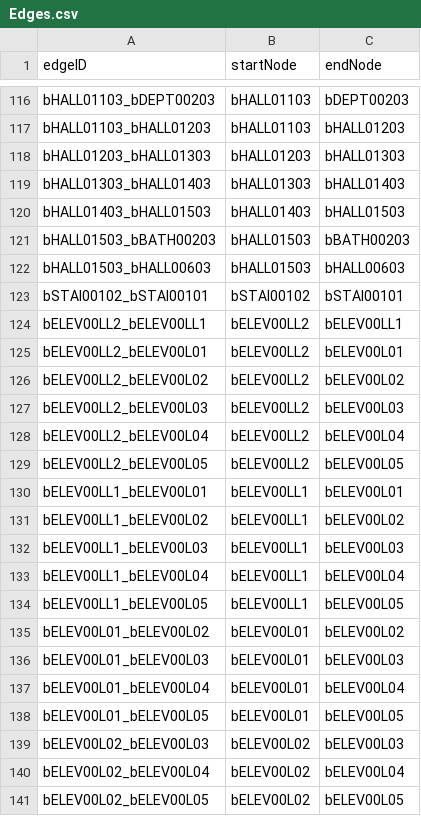
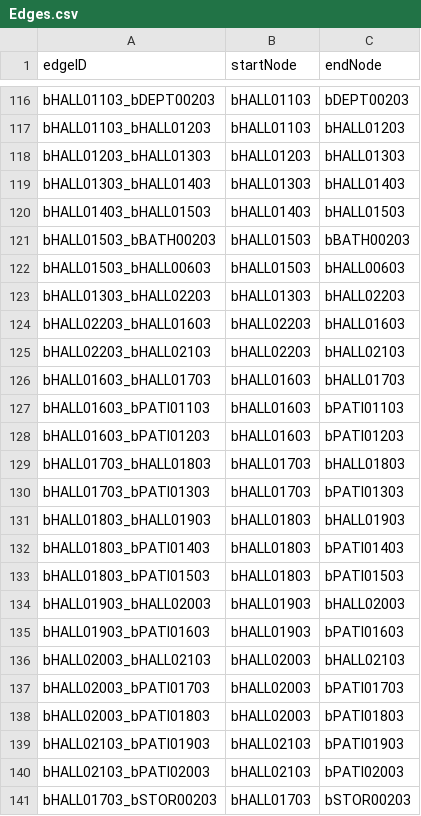
Before and after one commit to CS3733-D22-Team-B/CS3733-D22-Team-B-Application, a CSV file: src/main/resources/edu/wpi/cs3733/D22/teamB/databases/CSVs/Edges.csv, drawn as a sheet; only a part is shown, gaps mark what is left out; the shorter side is filled out with more unchanged rows; the diff covers the shown part only; the diff names each change by its address in the sheet, - before the commit and + after, or states it on an @@ line.

Commit message:
added edges for floor 3

```diff
--- a/src/main/resources/edu/wpi/cs3733/D22/teamB/databases/CSVs/Edges.csv
+++ b/src/main/resources/edu/wpi/cs3733/D22/teamB/databases/CSVs/Edges.csv
+row 123: bHALL01303_bHALL02203 | bHALL01303 | bHALL02203
+row 124: bHALL02203_bHALL01603 | bHALL02203 | bHALL01603
+row 125: bHALL02203_bHALL02103 | bHALL02203 | bHALL02103
+row 126: bHALL01603_bHALL01703 | bHALL01603 | bHALL01703
+row 127: bHALL01603_bPATI01103 | bHALL01603 | bPATI01103
+row 128: bHALL01603_bPATI01203 | bHALL01603 | bPATI01203
+row 129: bHALL01703_bHALL01803 | bHALL01703 | bHALL01803
+row 130: bHALL01703_bPATI01303 | bHALL01703 | bPATI01303
+row 131: bHALL01803_bHALL01903 | bHALL01803 | bHALL01903
+row 132: bHALL01803_bPATI01403 | bHALL01803 | bPATI01403
+row 133: bHALL01803_bPATI01503 | bHALL01803 | bPATI01503
+row 134: bHALL01903_bHALL02003 | bHALL01903 | bHALL02003
+row 135: bHALL01903_bPATI01603 | bHALL01903 | bPATI01603
+row 136: bHALL02003_bHALL02103 | bHALL02003 | bHALL02103
+row 137: bHALL02003_bPATI01703 | bHALL02003 | bPATI01703
+row 138: bHALL02003_bPATI01803 | bHALL02003 | bPATI01803
+row 139: bHALL02103_bPATI01903 | bHALL02103 | bPATI01903
+row 140: bHALL02103_bPATI02003 | bHALL02103 | bPATI02003
+row 141: bHALL01703_bSTOR00203 | bHALL01703 | bSTOR00203
```
Also changed, not shown: 28 added rows elsewhere in this file, 1 other file.
